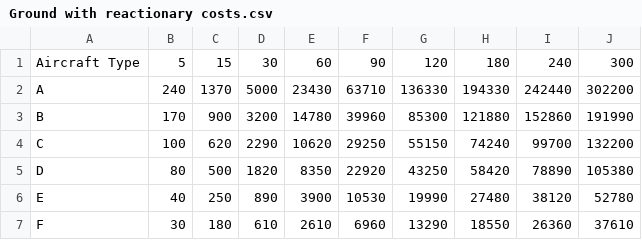
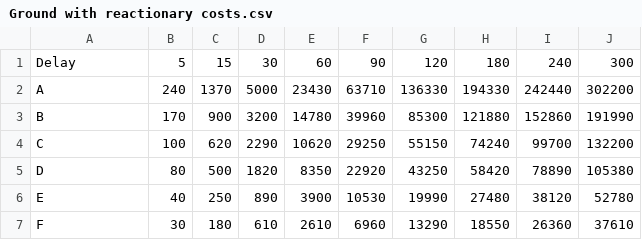
Before and after one commit to BoltyTheDog/MGTA_Project, a CSV file: Data/Ground with reactionary costs.csv, drawn as a sheet.

Commit message:
Cost func

```diff
--- a/Data/Ground with reactionary costs.csv
+++ b/Data/Ground with reactionary costs.csv
@@ -1,2 +1,2 @@
-Aircraft Type,5,15,30,60,90,120,180,240,300
+Delay,5,15,30,60,90,120,180,240,300
 A,240,1370,5000,23430,63710,136330,194330,242440,302200
```
Also changed, not shown: 4 other files.
